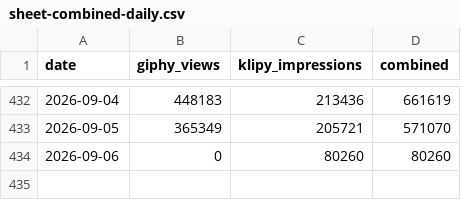
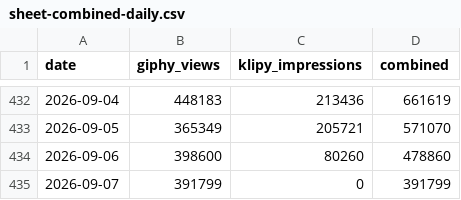
Before and after one commit to LiamcKerr/ofh-stats-dashboard, a CSV file: data/sheet-combined-daily.csv, drawn as a sheet; only a part is shown, gaps mark what is left out.

Commit message:
data refresh 2026-09-08

```diff
--- a/data/sheet-combined-daily.csv
+++ b/data/sheet-combined-daily.csv
@@ -433,2 +433,3 @@
 "2026-09-05","365349","205721","571070"
-"2026-09-06","0","80260","80260"
+"2026-09-06","398600","80260","478860"
+"2026-09-07","391799","0","391799"
```
Also changed, not shown: data/category-summary.csv, data/content-scorecard.csv, 5 other files.
